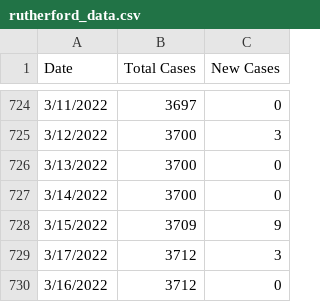
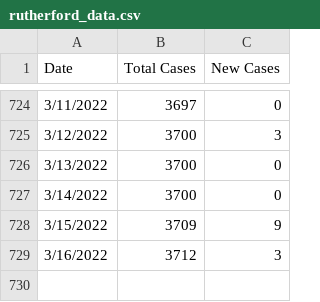
Before and after one commit to rutherford-nj/data-committee.covid-data, a CSV file: data/csv/rutherford_data.csv, drawn as a sheet; only a part is shown, gaps mark what is left out.

Commit message:
Update rutherford_data.csv

```diff
--- a/data/csv/rutherford_data.csv
+++ b/data/csv/rutherford_data.csv
@@ -728,3 +728,2 @@ Date,Total Cases,New Cases
 3/15/2022,3709,9
-3/17/2022,3712,3
-3/16/2022,3712,0
+3/16/2022,3712,3
```
